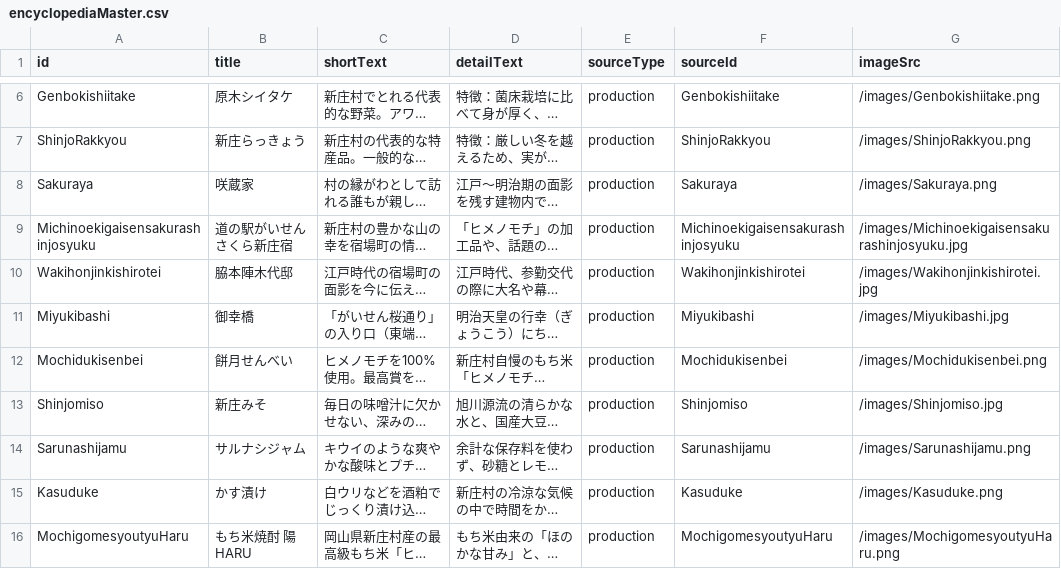
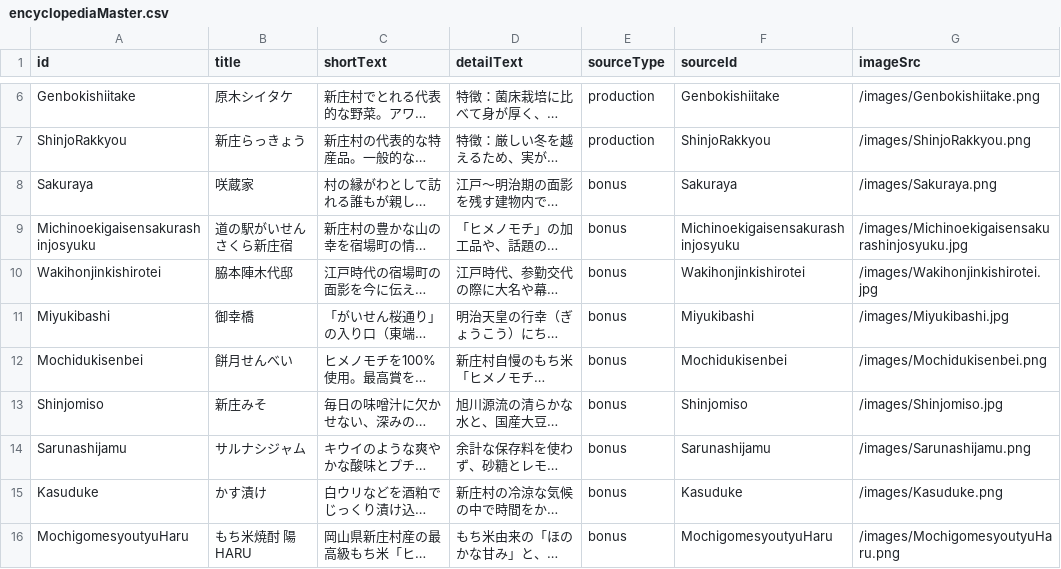
Before and after one commit to ws-vill-shinjo/training-camp-2026-b, a CSV file: frontend/master/data/encyclopediaMaster.csv, drawn as a sheet; only a part is shown, gaps mark what is left out; long unchanged cells end in …; the diff names each change by its address in the sheet, - before the commit and + after, or states it on an @@ line.

```diff
--- a/frontend/master/data/encyclopediaMaster.csv
+++ b/frontend/master/data/encyclopediaMaster.csv
-E8:E16 (sourceType): production
+E8:E16 (sourceType): bonus
```
Also changed, not shown: 10 other files.
